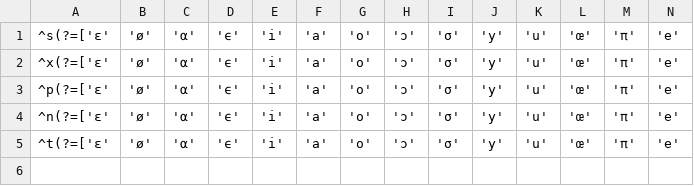
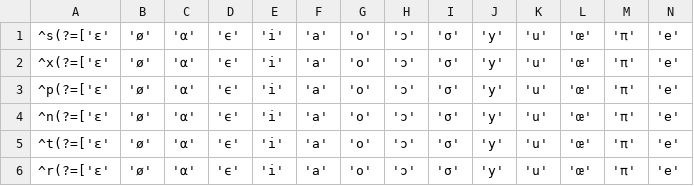
Before and after one commit to coontail/VoxBi, a CSV file: data/liaisons.csv, drawn as a sheet; only a part is shown; rows hold the shown columns only; the diff names each change by its address in the sheet, - before the commit and + after, or states it on an @@ line.

```diff
--- a/data/liaisons.csv
+++ b/data/liaisons.csv
+row 6: ^r(?=['ɛ' | 'ø' | 'α' | 'ϵ' | 'i' | 'a' | 'o' | 'ɔ' | 'σ' | 'y' | 'u' | 'œ' | 'π' | 'e'
```
Also changed, not shown: 1 other file.
